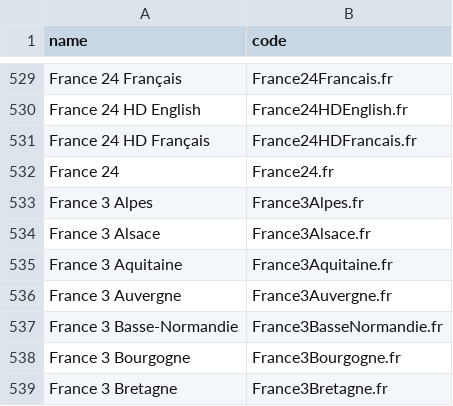
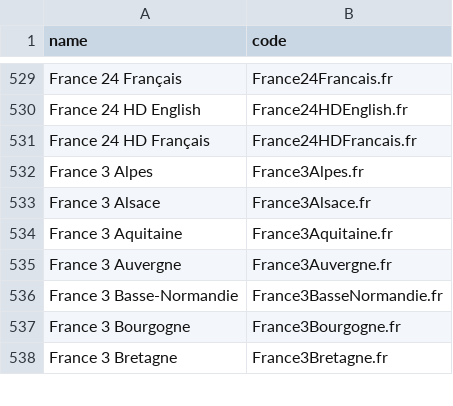
Before and after one commit to iptv-org/epg, a CSV file: codes.csv, drawn as a sheet; only a part is shown, gaps mark what is left out; the diff names each change by its address in the sheet, - before the commit and + after, or states it on an @@ line.

Commit message:
Update codes.csv

```diff
--- a/codes.csv
+++ b/codes.csv
-row 532: France 24 | France24.fr
```
